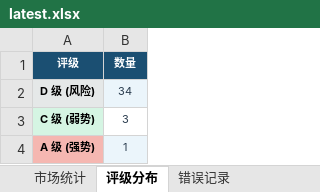
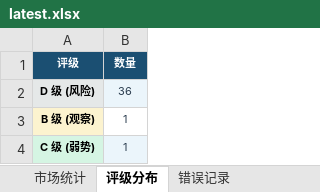
Before and after one commit to gaoyouxiaochao/stock-scanner-v79, an Excel workbook: results/latest.xlsx, sheet 评级分布, drawn as a sheet; values as stored, in another font and other column widths than the file's, no borders; removed rows and columns are numbered as before the commit, all else as after; the diff names each change by its address in the sheet, - before the commit and + after, or states it on an @@ line.

```diff
--- a/results/latest.xlsx (sheet 评级分布)
+++ b/results/latest.xlsx (sheet 评级分布)
-B2 (数量): 34
+B2 (数量): 36
+row 3: B 级 (观察) | 1
-B4 (数量): 3
+B4 (数量): 1
-B4 fill: none
+B4 fill: #EBF5FB
-row 4: A 级 (强势) | 1
```
Also changed, not shown: sheet 股票扫描结果, sheet 一页纸决策, sheet 信号预警, sheet 今日放量Top20, 1 other file.
